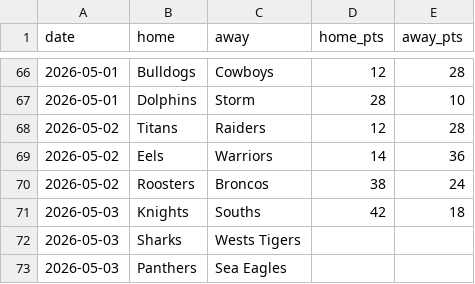
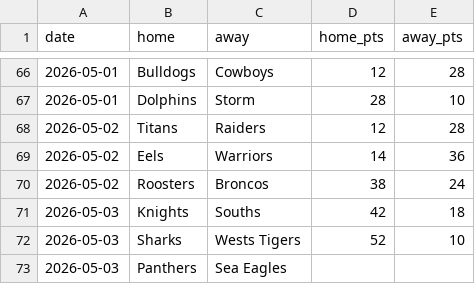
Before and after one commit to Rossdavo/nrl-ai-predictor, a CSV file: results_2026.csv, drawn as a sheet; only a part is shown, gaps mark what is left out.

Commit message:
Update results_2026.csv

```diff
--- a/results_2026.csv
+++ b/results_2026.csv
@@ -71,3 +71,3 @@ date,home,away,home_pts,away_pts
 2026-05-03,Knights,Souths,42,18
-2026-05-03,Sharks,Wests Tigers,
+2026-05-03,Sharks,Wests Tigers,52,10
 2026-05-03,Panthers,Sea Eagles,
```
